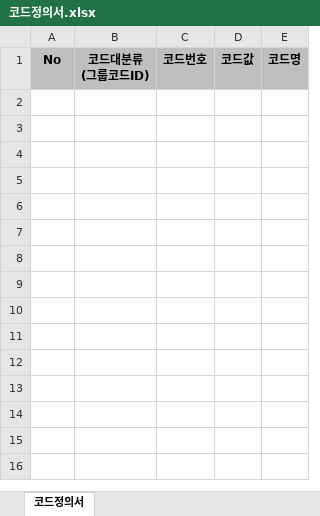
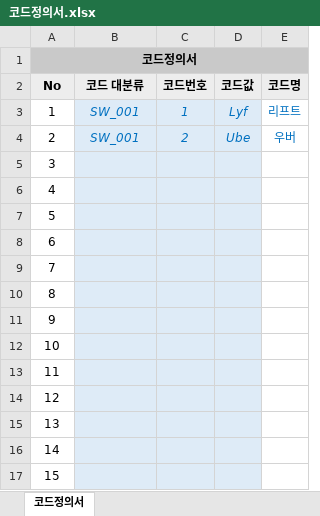
Before and after one commit to mata-1223/NexR_qc, an Excel workbook: documents/코드정의서.xlsx, sheet 코드정의서, drawn as a sheet; values as stored, in another font and other column widths than the file's, no borders; addresses are those after the commit; ↵ is a line break in a cell; the diff names each change by its address in the sheet, - before the commit and + after, or states it on an @@ line.

```diff
--- a/documents/코드정의서.xlsx (sheet 코드정의서)
+++ b/documents/코드정의서.xlsx (sheet 코드정의서)
+row 1: 코드정의서
-A2:E2 fill: #BFBFBF
+A2:E2 fill: #EDEDED
-B2: 코드대분류 ↵ (그룹코드ID)
+B2: 코드 대분류
+row 3: 1 | SW_001 | 1 | Lyf | 리프트
+row 4: 2 | SW_001 | 2 | Ube | 우버
+row 5: 3
+row 6: 4
+row 7: 5
+row 8: 6
+row 9: 7
+row 10: 8
+row 11: 9
+row 12: 10
+row 13: 11
+row 14: 12
+row 15: 13
+row 16: 14
+row 17: 15
```
Also changed, not shown: documents/컬럼정의서.xlsx, output/QC결과서.xlsx, 2 other files.
